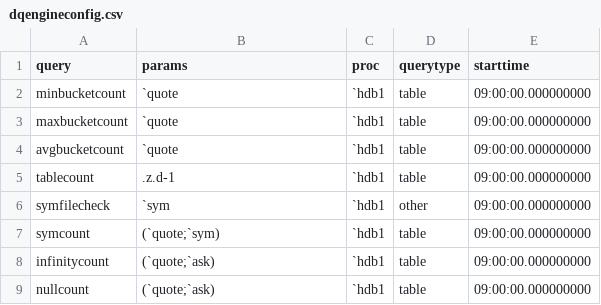
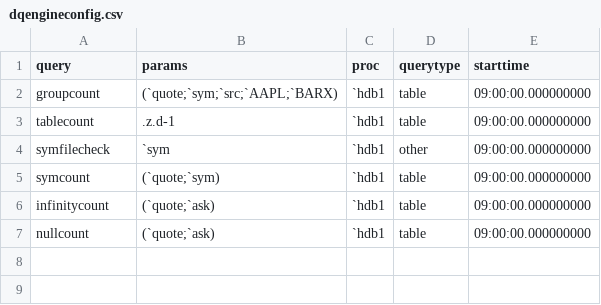
Before and after one commit to DataIntellectTech/TorQ-Finance-Starter-Pack, a CSV file: appconfig/dqengineconfig.csv, drawn as a sheet.

Commit message:
dqe config updated

```diff
--- a/appconfig/dqengineconfig.csv
+++ b/appconfig/dqengineconfig.csv
@@ -1,5 +1,3 @@
 query,params,proc,querytype,starttime
-minbucketcount,`quote,`hdb1,table,09:00:00.000000000
-maxbucketcount,`quote,`hdb1,table,09:00:00.000000000
-avgbucketcount,`quote,`hdb1,table,09:00:00.000000000
+groupcount,(`quote;`sym;`src;`AAPL;`BARX),`hdb1,table,09:00:00.000000000
 tablecount,.z.d-1,`hdb1,table,09:00:00.000000000
```
